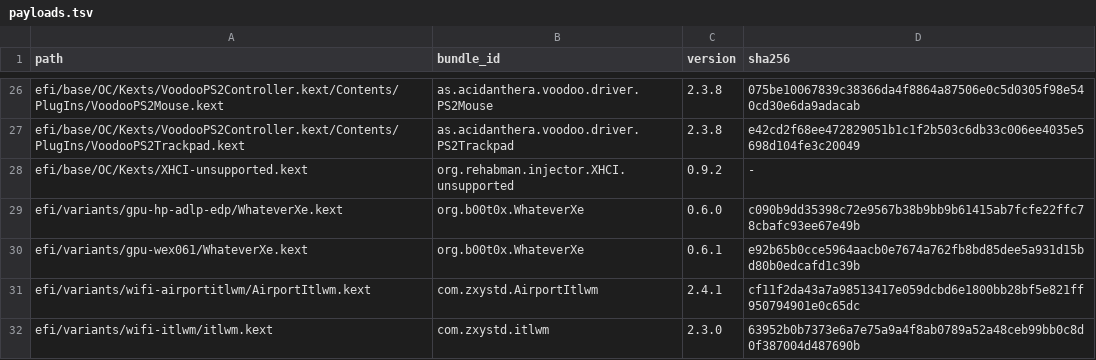
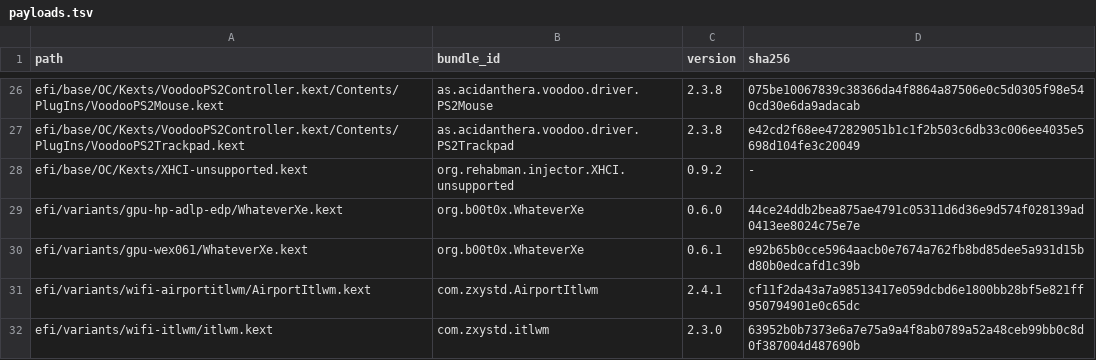
Before and after one commit to lamjiidii1/HP-Envy-X360-13bf0xxx-EFI, a TSV file: audit/payloads.tsv, drawn as a sheet; only a part is shown, gaps mark what is left out.

```diff
--- a/audit/payloads.tsv
+++ b/audit/payloads.tsv
@@ -28,3 +28,3 @@ efi/base/OC/Kexts/VoodooPS2Controller.kext/Contents/PlugIns/VoodooPS2Trackpad.ke
 efi/base/OC/Kexts/XHCI-unsupported.kext	org.rehabman.injector.XHCI.unsupported	0.9.2	-
-efi/variants/gpu-hp-adlp-edp/WhateverXe.kext	org.b00t0x.WhateverXe	0.6.0	c090b9dd35398c72e9567b38b9bb9b61415ab7fcfe22ffc78cbafc93ee67e49b
+efi/variants/gpu-hp-adlp-edp/WhateverXe.kext	org.b00t0x.WhateverXe	0.6.0	44ce24ddb2bea875ae4791c05311d6d36e9d574f028139ad0413ee8024c75e7e
 efi/variants/gpu-wex061/WhateverXe.kext	org.b00t0x.WhateverXe	0.6.1	e92b65b0cce5964aacb0e7674a762fb8bd85dee5a931d15bd80b0edcafd1c39b
```
Also changed, not shown: 2 other files.
